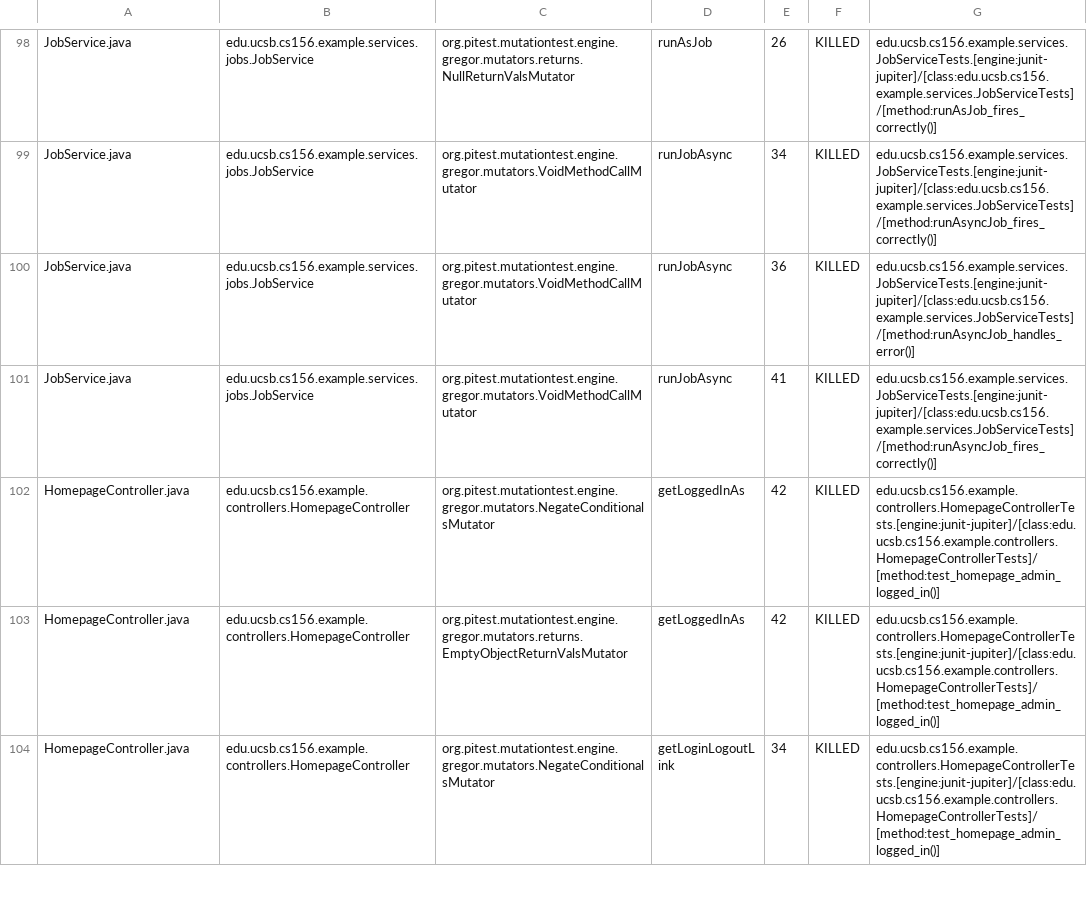
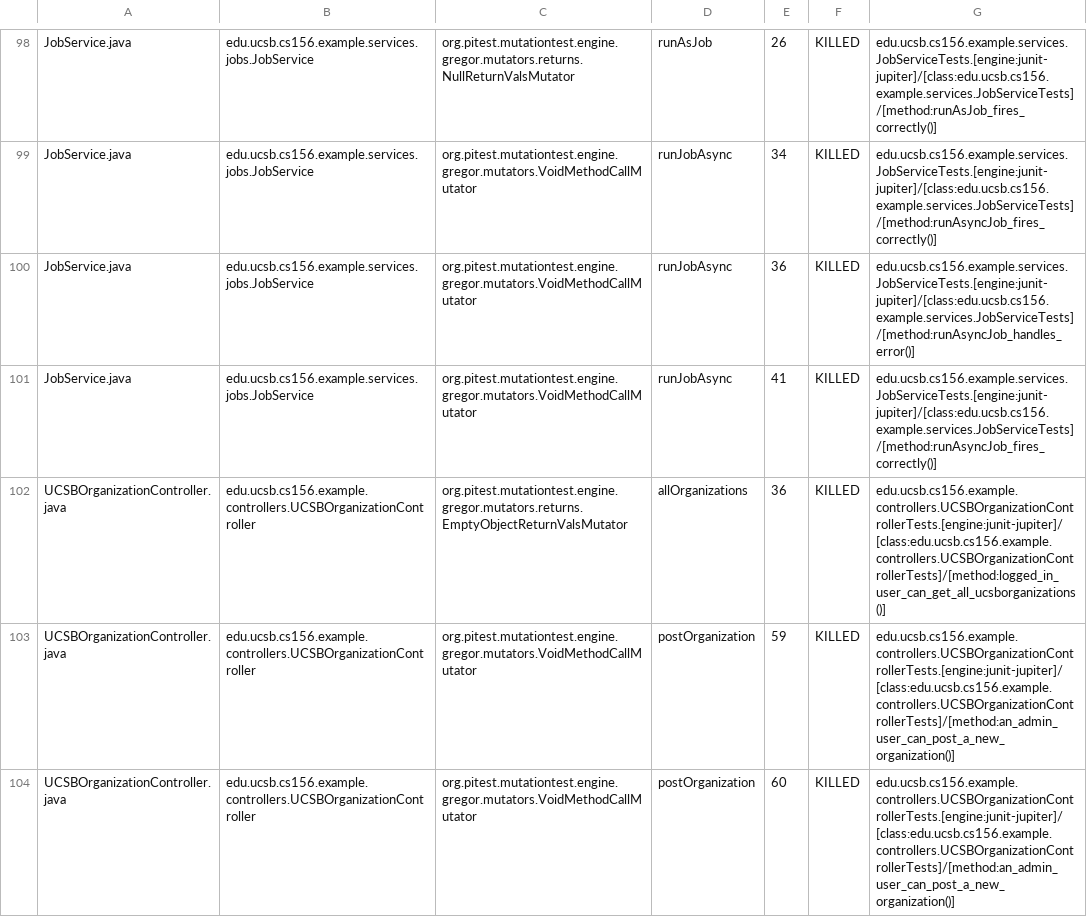
Before and after one commit to ucsb-cs156-s26/team01-s26-01, a CSV file: pitest/mutations.csv, drawn as a sheet; only a part is shown, gaps mark what is left out; the shorter side is filled out with more unchanged rows; the diff covers the shown part only; the diff names each change by its address in the sheet, - before the commit and + after, or states it on an @@ line.

Commit message:
Deploying to gh-pages from @ ucsb-cs156-s26/team01-s26-01@7cf790ca0b259448a3db7c7caaed7be2400f49d9 🚀

```diff
--- a/pitest/mutations.csv
+++ b/pitest/mutations.csv
+row 102: UCSBOrganizationController.java | edu.ucsb.cs156.example.controllers.UCSBOrganizationController | org.pitest.mutationtest.engine.gregor.mutators.returns.EmptyObjectReturnValsMutator | allOrganizations | 36 | KILLED | edu.ucsb.cs156.example.controllers.UCSBOrganizationControllerTests.[engine:junit-jupiter]/[class:edu.ucsb.cs156.example.controllers.UCSBOrganizationControllerTests]/[method:logged_in_user_can_get_all_ucsborganizations()]
+row 103: UCSBOrganizationController.java | edu.ucsb.cs156.example.controllers.UCSBOrganizationController | org.pitest.mutationtest.engine.gregor.mutators.VoidMethodCallMutator | postOrganization | 59 | KILLED | edu.ucsb.cs156.example.controllers.UCSBOrganizationControllerTests.[engine:junit-jupiter]/[class:edu.ucsb.cs156.example.controllers.UCSBOrganizationControllerTests]/[method:an_admin_user_can_post_a_new_organization()]
+row 104: UCSBOrganizationController.java | edu.ucsb.cs156.example.controllers.UCSBOrganizationController | org.pitest.mutationtest.engine.gregor.mutators.VoidMethodCallMutator | postOrganization | 60 | KILLED | edu.ucsb.cs156.example.controllers.UCSBOrganizationControllerTests.[engine:junit-jupiter]/[class:edu.ucsb.cs156.example.controllers.UCSBOrganizationControllerTests]/[method:an_admin_user_can_post_a_new_organization()]
```
Also changed, not shown: 3 added rows and 1 edited cell elsewhere in this file, 22 other files.
